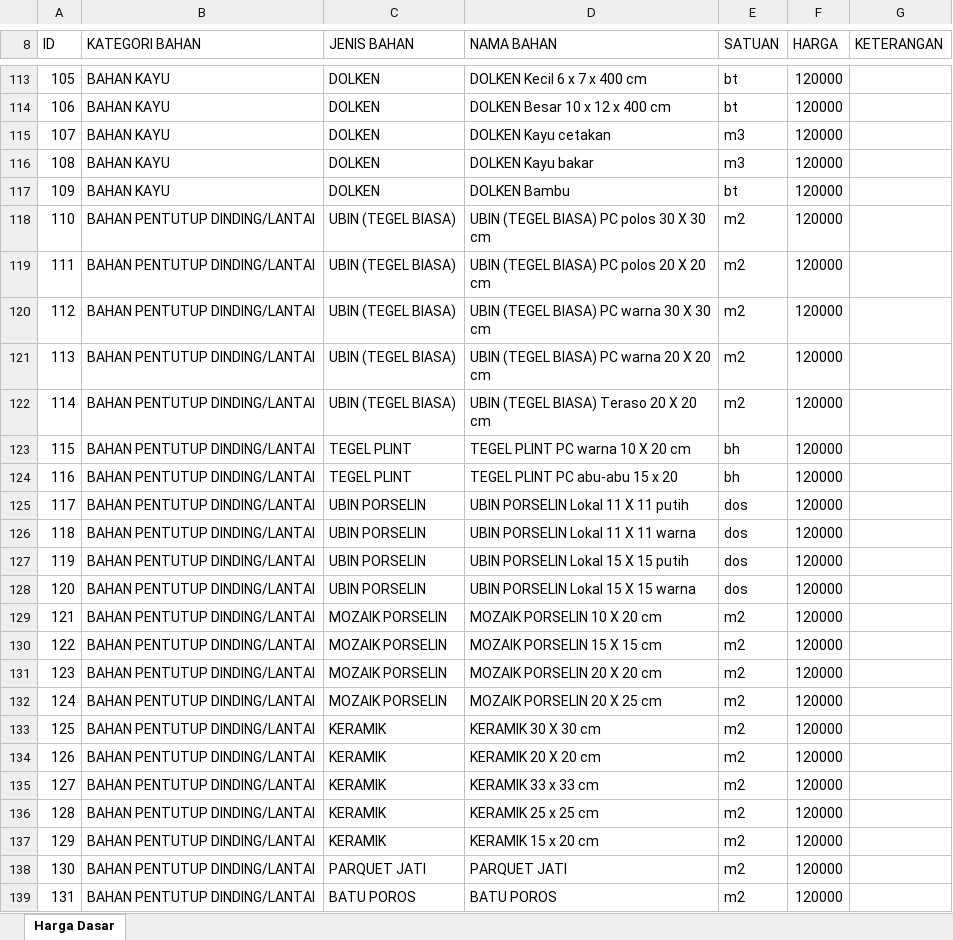
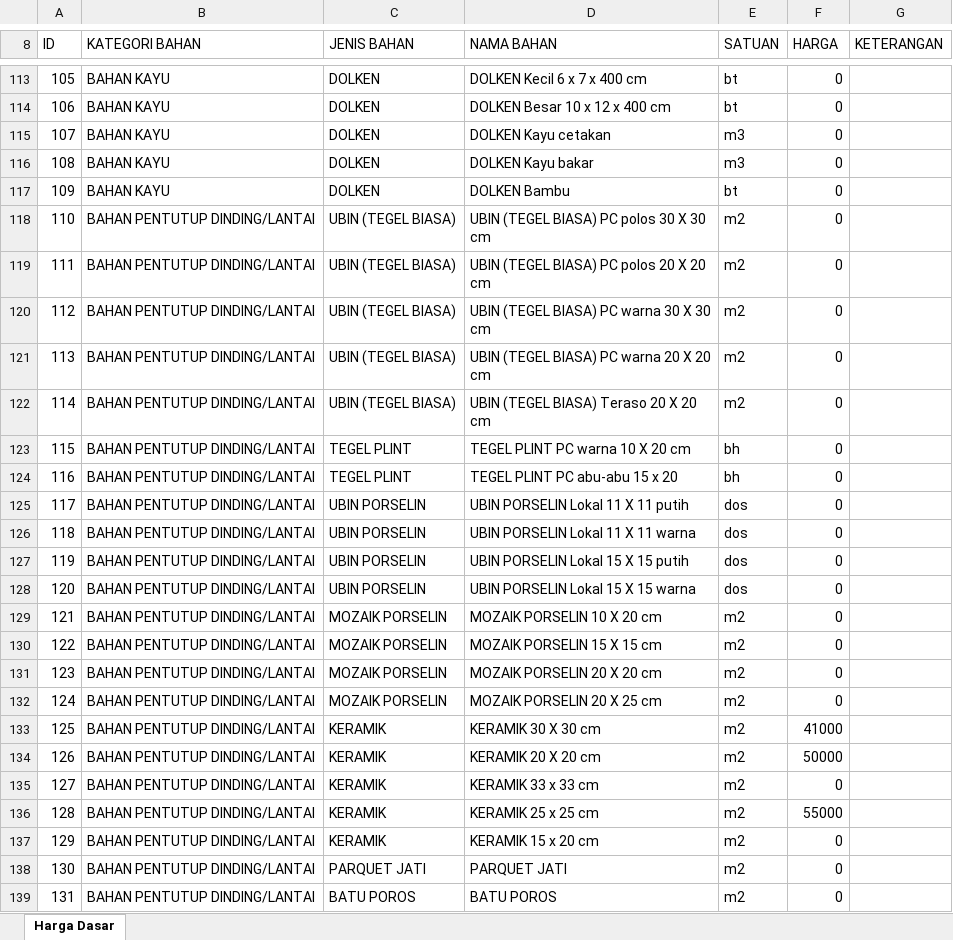
Before and after one commit to bhagas/sjk, an Excel workbook: public/excel/temp_hsd.xlsx, sheet Harga Dasar, drawn as a sheet; only a part is shown, gaps mark what is left out; values as stored, in another font and other column widths than the file's, no borders; the diff covers the shown part only; the diff names each change by its address in the sheet, - before the commit and + after, or states it on an @@ line.

```diff
--- a/public/excel/temp_hsd.xlsx (sheet Harga Dasar)
+++ b/public/excel/temp_hsd.xlsx (sheet Harga Dasar)
-F113:F132 (HARGA): 120000
+F113:F132 (HARGA): 0
-F133 (HARGA): 120000
+F133 (HARGA): 41000
-F134 (HARGA): 120000
+F134 (HARGA): 50000
-F135 (HARGA): 120000
+F135 (HARGA): 0
-F136 (HARGA): 120000
+F136 (HARGA): 55000
-F137:F139 (HARGA): 120000
+F137:F139 (HARGA): 0
```
Also changed, not shown: 8 added rows, 695 edited cells and row numbers in column A elsewhere in this sheet, 5 other files.
